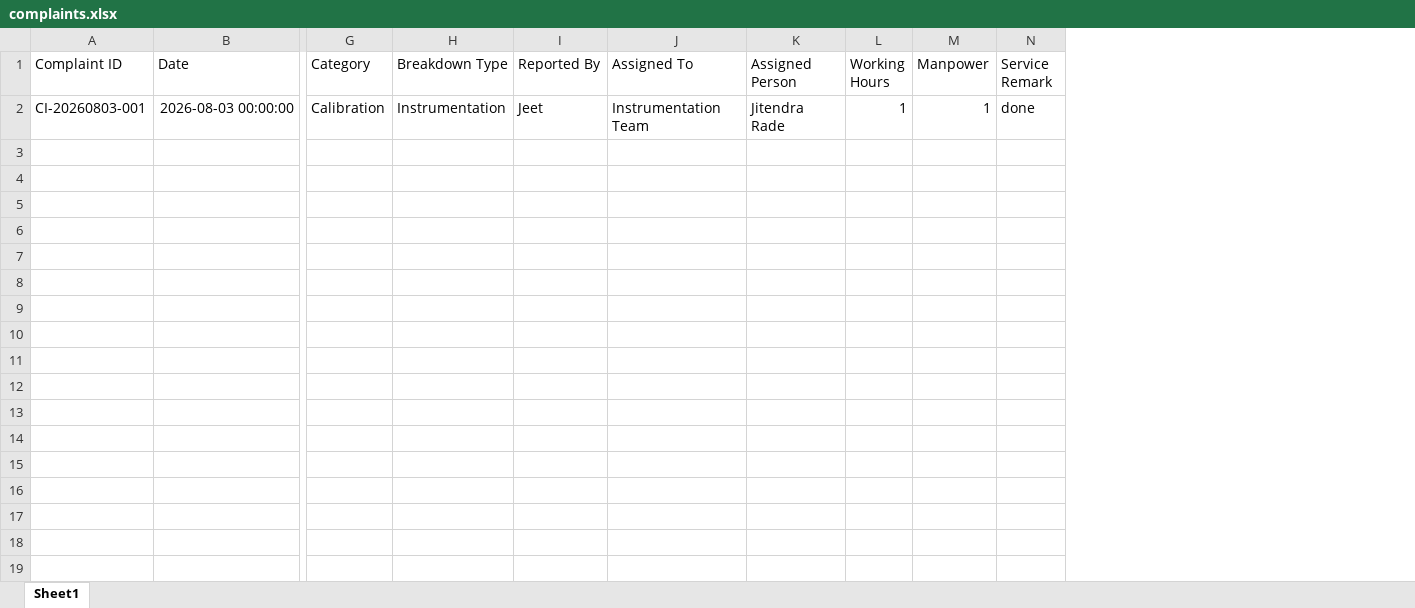
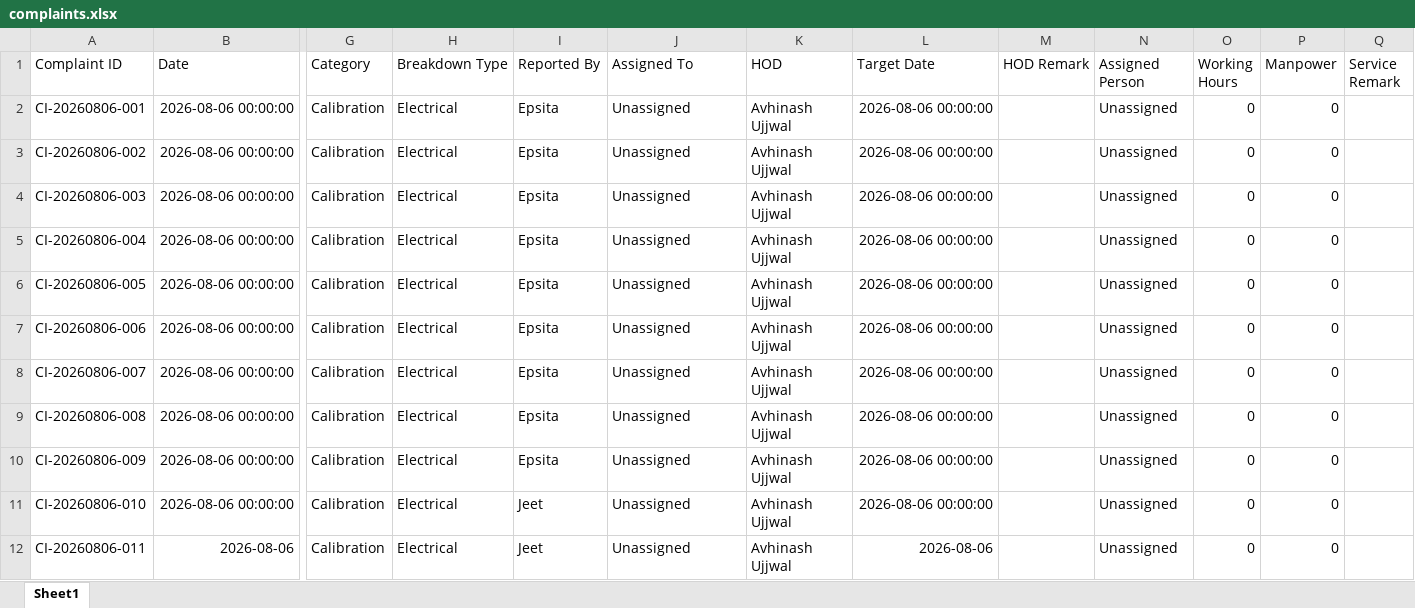
Before and after one commit to Epsita-17/central-ci-complaint-system, an Excel workbook: data/complaints.xlsx, sheet Sheet1, drawn as a sheet; only a part is shown, gaps mark what is left out; values as stored, in another font and other column widths than the file's, no borders; removed rows and columns are numbered as before the commit, all else as after; rows hold the shown columns only; the diff names each change by its address in the sheet, - before the commit and + after, or states it on an @@ line.

Commit message:
Added complaint registration improvements and Gmail SMTP email notification

```diff
--- a/data/complaints.xlsx (sheet Sheet1)
+++ b/data/complaints.xlsx (sheet Sheet1)
+column K (HOD), empty
+column L (Target Date), empty
+column M (HOD Remark), empty
-row 2: CI-20260803-001 | 2026-08-03 00:00:00 | Calibration | Instrumentation | Jeet | Instrumentation Team | Jitendra Rade | 1 | 1 | done
+row 2: CI-20260806-001 | 2026-08-06 00:00:00 | Calibration | Electrical | Epsita | Unassigned | Avhinash Ujjwal | 2026-08-06 00:00:00 |  | Unassigned | 0 | 0
+row 3: CI-20260806-002 | 2026-08-06 00:00:00 | Calibration | Electrical | Epsita | Unassigned | Avhinash Ujjwal | 2026-08-06 00:00:00 |  | Unassigned | 0 | 0
+row 4: CI-20260806-003 | 2026-08-06 00:00:00 | Calibration | Electrical | Epsita | Unassigned | Avhinash Ujjwal | 2026-08-06 00:00:00 |  | Unassigned | 0 | 0
+row 5: CI-20260806-004 | 2026-08-06 00:00:00 | Calibration | Electrical | Epsita | Unassigned | Avhinash Ujjwal | 2026-08-06 00:00:00 |  | Unassigned | 0 | 0
+row 6: CI-20260806-005 | 2026-08-06 00:00:00 | Calibration | Electrical | Epsita | Unassigned | Avhinash Ujjwal | 2026-08-06 00:00:00 |  | Unassigned | 0 | 0
+row 7: CI-20260806-006 | 2026-08-06 00:00:00 | Calibration | Electrical | Epsita | Unassigned | Avhinash Ujjwal | 2026-08-06 00:00:00 |  | Unassigned | 0 | 0
+row 8: CI-20260806-007 | 2026-08-06 00:00:00 | Calibration | Electrical | Epsita | Unassigned | Avhinash Ujjwal | 2026-08-06 00:00:00 |  | Unassigned | 0 | 0
+row 9: CI-20260806-008 | 2026-08-06 00:00:00 | Calibration | Electrical | Epsita | Unassigned | Avhinash Ujjwal | 2026-08-06 00:00:00 |  | Unassigned | 0 | 0
+row 10: CI-20260806-009 | 2026-08-06 00:00:00 | Calibration | Electrical | Epsita | Unassigned | Avhinash Ujjwal | 2026-08-06 00:00:00 |  | Unassigned | 0 | 0
+row 11: CI-20260806-010 | 2026-08-06 00:00:00 | Calibration | Electrical | Jeet | Unassigned | Avhinash Ujjwal | 2026-08-06 00:00:00 |  | Unassigned | 0 | 0
+row 12: CI-20260806-011 | 2026-08-06 | Calibration | Electrical | Jeet | Unassigned | Avhinash Ujjwal | 2026-08-06 |  | Unassigned | 0 | 0
```
Also changed, not shown: 3 other files.
